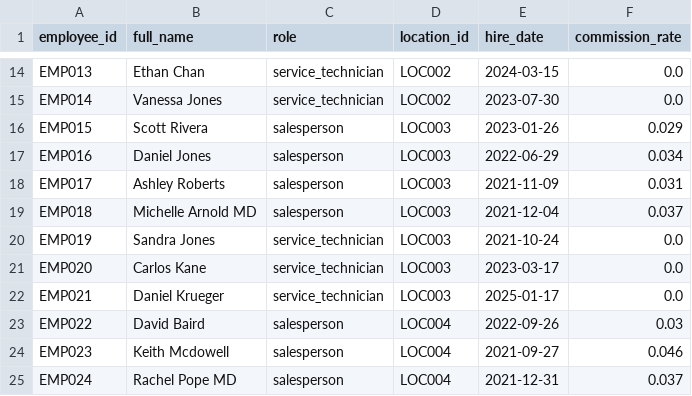
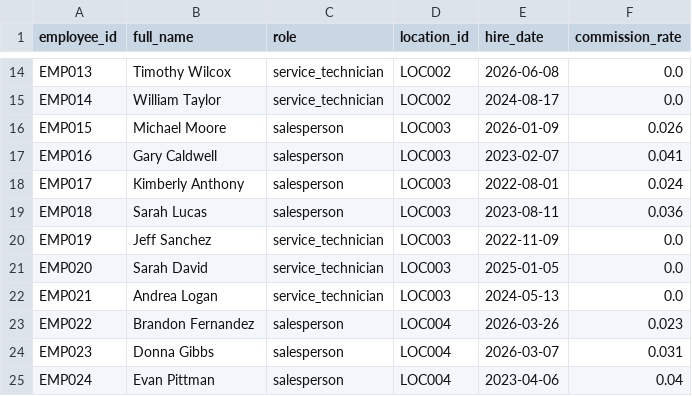
Before and after one commit to kpk111298/kommineni-group, a CSV file: divisions/meel-motors/data/raw/employees.csv, drawn as a sheet; only a part is shown, gaps mark what is left out; the diff covers the shown part only; the diff names each change by its address in the sheet, - before the commit and + after, or states it on an @@ line.

```diff
--- a/divisions/meel-motors/data/raw/employees.csv
+++ b/divisions/meel-motors/data/raw/employees.csv
-B14 (full_name): Ethan Chan
+B14 (full_name): Timothy Wilcox
-E14 (hire_date): 2024-03-15
+E14 (hire_date): 2026-06-08
-B15 (full_name): Vanessa Jones
+B15 (full_name): William Taylor
-E15 (hire_date): 2023-07-30
+E15 (hire_date): 2024-08-17
-B16 (full_name): Scott Rivera
+B16 (full_name): Michael Moore
-E16 (hire_date): 2023-01-26
+E16 (hire_date): 2026-01-09
-F16 (commission_rate): 0.029
+F16 (commission_rate): 0.026
-B17 (full_name): Daniel Jones
+B17 (full_name): Gary Caldwell
-E17 (hire_date): 2022-06-29
+E17 (hire_date): 2023-02-07
-F17 (commission_rate): 0.034
+F17 (commission_rate): 0.041
-B18 (full_name): Ashley Roberts
+B18 (full_name): Kimberly Anthony
-E18 (hire_date): 2021-11-09
+E18 (hire_date): 2022-08-01
-F18 (commission_rate): 0.031
+F18 (commission_rate): 0.024
-B19 (full_name): Michelle Arnold MD
+B19 (full_name): Sarah Lucas
-E19 (hire_date): 2021-12-04
+E19 (hire_date): 2023-08-11
-F19 (commission_rate): 0.037
+F19 (commission_rate): 0.036
-B20 (full_name): Sandra Jones
+B20 (full_name): Jeff Sanchez
-E20 (hire_date): 2021-10-24
+E20 (hire_date): 2022-11-09
-B21 (full_name): Carlos Kane
+B21 (full_name): Sarah David
-E21 (hire_date): 2023-03-17
+E21 (hire_date): 2025-01-05
-B22 (full_name): Daniel Krueger
+B22 (full_name): Andrea Logan
-E22 (hire_date): 2025-01-17
+E22 (hire_date): 2024-05-13
-B23 (full_name): David Baird
+B23 (full_name): Brandon Fernandez
-E23 (hire_date): 2022-09-26
+E23 (hire_date): 2026-03-26
-F23 (commission_rate): 0.03
+F23 (commission_rate): 0.023
-B24 (full_name): Keith Mcdowell
+B24 (full_name): Donna Gibbs
-E24 (hire_date): 2021-09-27
+E24 (hire_date): 2026-03-07
-F24 (commission_rate): 0.046
+F24 (commission_rate): 0.031
-B25 (full_name): Rachel Pope MD
+B25 (full_name): Evan Pittman
-E25 (hire_date): 2021-12-31
+E25 (hire_date): 2023-04-06
-F25 (commission_rate): 0.037
+F25 (commission_rate): 0.04
```
Also changed, not shown: 59 edited cells elsewhere in this file, divisions/meel-motors/data/raw/sales_transactions.csv, divisions/meel-motors/data/raw/service_jobs.csv, 2 other files.
